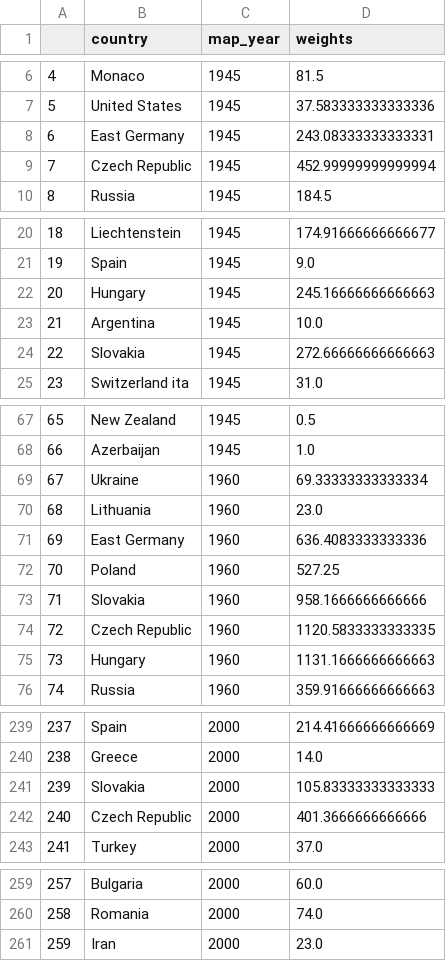
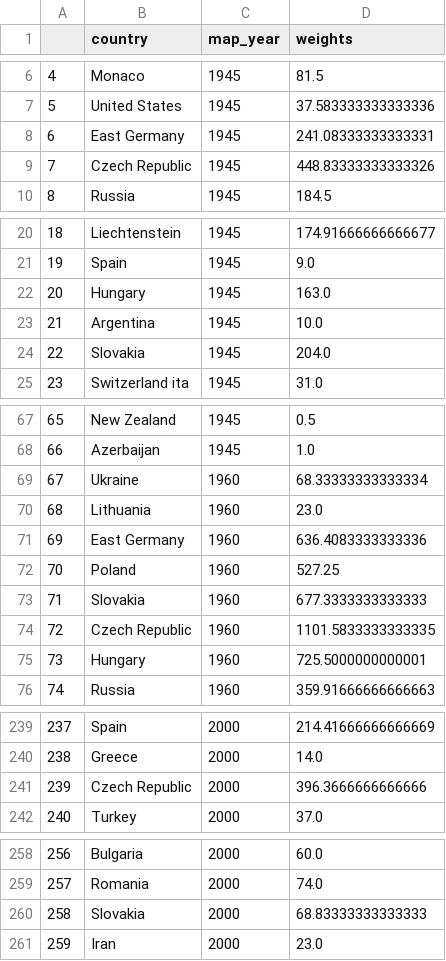
Before and after one commit to panuscha/translation-mapping, a CSV file: weights/weights_language_families.csv, drawn as a sheet; only a part is shown, gaps mark what is left out; removed rows and columns are numbered as before the commit, all else as after; the diff covers the shown part only; the diff names each change by its address in the sheet, - before the commit and + after, or states it on an @@ line.

```diff
--- a/weights/weights_language_families.csv
+++ b/weights/weights_language_families.csv
-D8 (weights): 243.08333333333331
+D8 (weights): 241.08333333333331
-D9 (weights): 452.99999999999994
+D9 (weights): 448.83333333333326
-D22 (weights): 245.16666666666663
+D22 (weights): 163.0
-D24 (weights): 272.66666666666663
+D24 (weights): 204.0
-D69 (weights): 69.33333333333334
+D69 (weights): 68.33333333333334
-D73 (weights): 958.1666666666666
+D73 (weights): 677.3333333333333
-D74 (weights): 1120.5833333333335
+D74 (weights): 1101.5833333333335
-D75 (weights): 1131.1666666666663
+D75 (weights): 725.5000000000001
-row 241: 239 | Slovakia | 2000 | 105.83333333333333
@@ column A renumbered between rows 241 and 259 @@
-D241 (weights): 401.3666666666666
+D241 (weights): 396.3666666666666
+row 260: 258 | Slovakia | 2000 | 68.83333333333333
```
Also changed, not shown: 12 edited cells elsewhere in this file, 5 other files.
